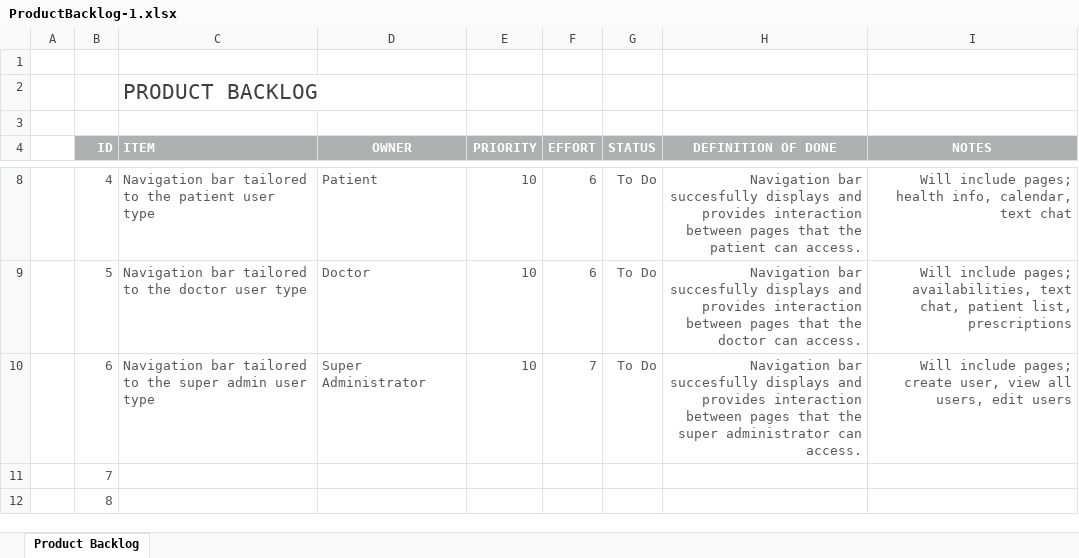
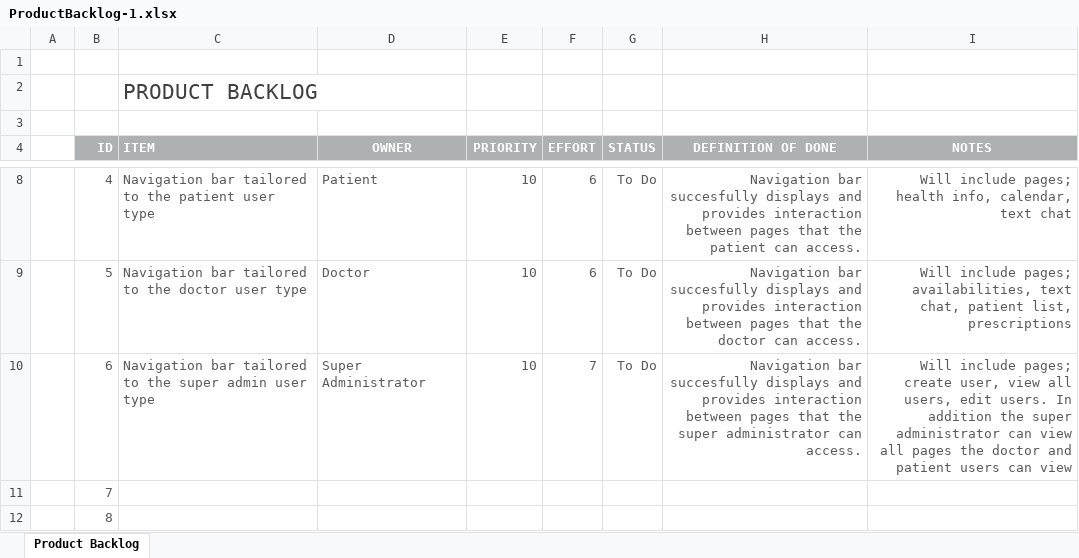
Before and after one commit to Alexander-RMIT/COSC2299_Group8_Major_Assessment, an Excel workbook: Product Backlog/ProductBacklog-1.xlsx, sheet Product Backlog, drawn as a sheet; only a part is shown, gaps mark what is left out; values as stored, in another font and other column widths than the file's, no borders; conditional formats not drawn; the diff names each change by its address in the sheet, - before the commit and + after, or states it on an @@ line.

Commit message:
Add files via upload

```diff
--- a/Product Backlog/ProductBacklog-1.xlsx (sheet Product Backlog)
+++ b/Product Backlog/ProductBacklog-1.xlsx (sheet Product Backlog)
-I10 (NOTES): …users, edit users
+I10 (NOTES): …users, edit users. In addition the super administrator can view all pages the doctor and patient users can view
```
